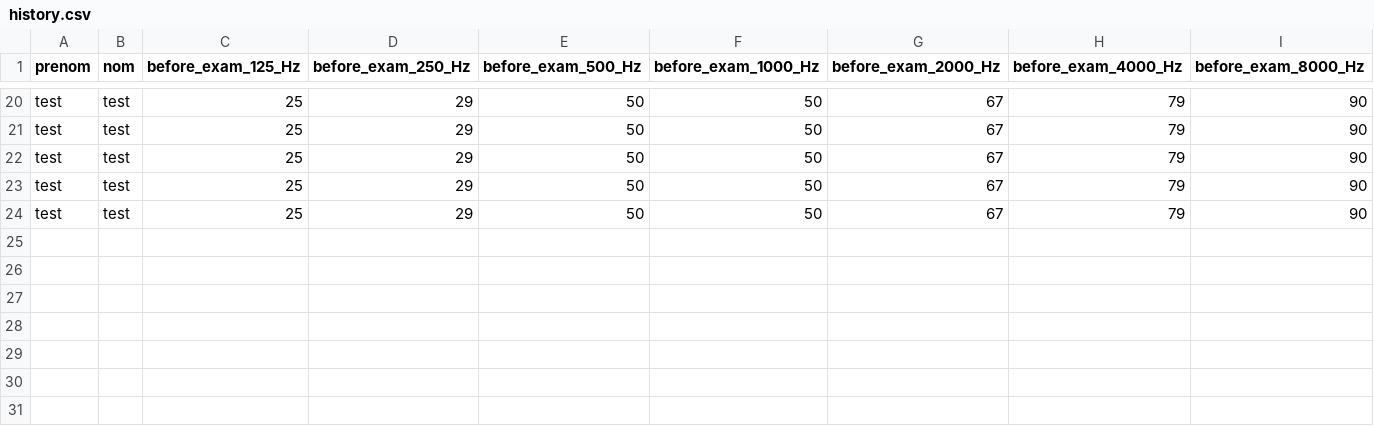
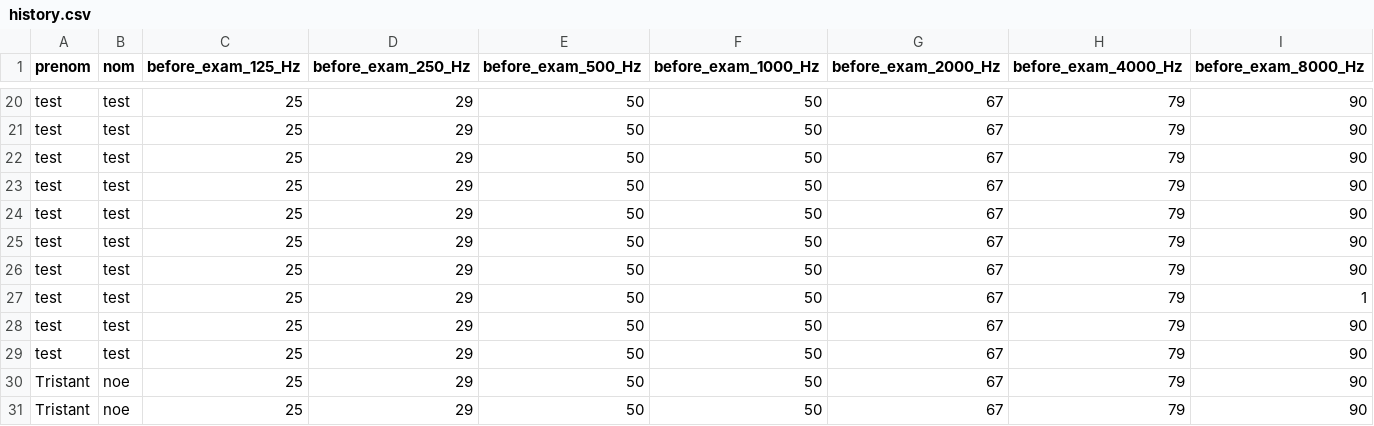
Before and after one commit to ShiraishiHope/IndusML, a CSV file: data/01_raw/history.csv, drawn as a sheet; only a part is shown, gaps mark what is left out.

```diff
--- a/data/01_raw/history.csv
+++ b/data/01_raw/history.csv
@@ -24 +24,8 @@ test,test,25,29,50,50,67,79,90
 test,test,25,29,50,50,67,79,90
+test,test,25,29,50,50,67,79,90
+test,test,25,29,50,50,67,79,90
+test,test,25,29,50,50,67,79,1
+test,test,25,29,50,50,67,79,90
+test,test,25,29,50,50,67,79,90
+Tristant,noe,25,29,50,50,67,79,90
+Tristant,noe,25,29,50,50,67,79,90
```
Also changed, not shown: data/01_raw/vocal_history.csv, data/01_raw/vocal_inference_input.csv, 3 other files.
